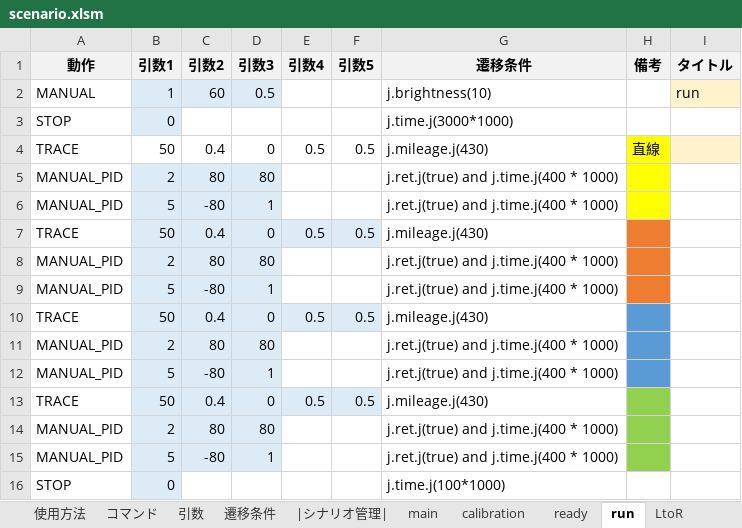
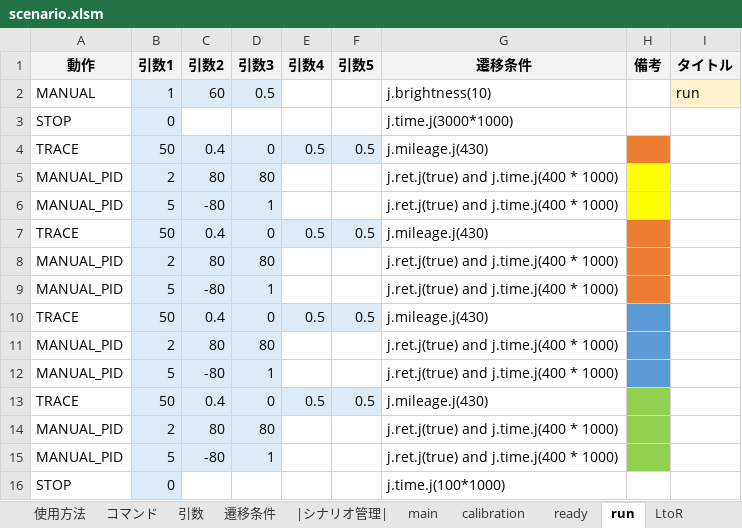
Before and after one commit to Black2856/etrobo2023, an Excel workbook: util/scenario/scenario.xlsm, sheet run, drawn as a sheet; values as stored, in another font and other column widths than the file's, no borders; the diff names each change by its address in the sheet, - before the commit and + after, or states it on an @@ line.

Commit message:
2023/10/06_10:55:23.93

```diff
--- a/util/scenario/scenario.xlsm (sheet run)
+++ b/util/scenario/scenario.xlsm (sheet run)
-B4:F4 fill: none
+B4:F4 fill: #DDEBF7
-H4 (備考): 直線
+H4 (備考): (empty)
-H4 fill: #FFFF00
+H4 fill: #ED7D31
-I4 fill: #FFF2CC
+I4 fill: none
```
